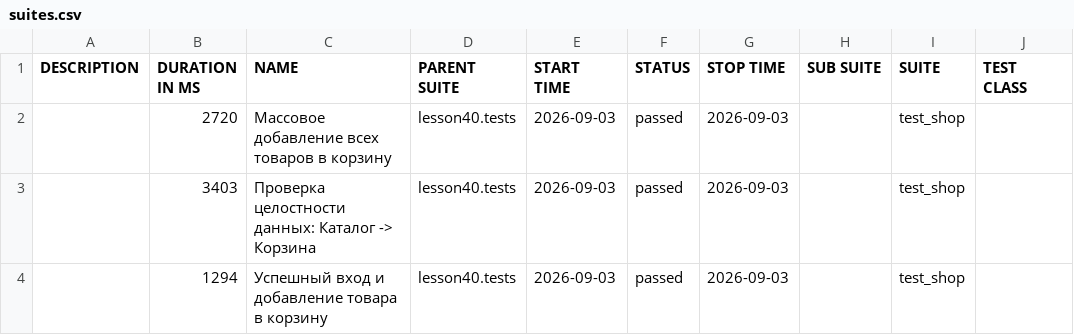
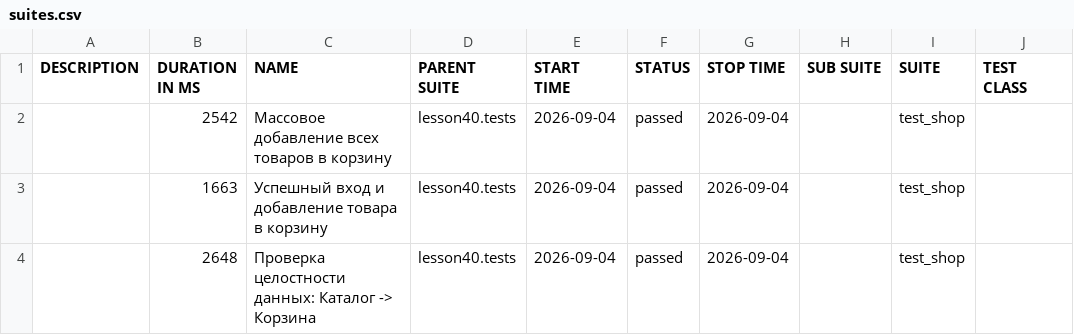
Before and after one commit to marinadieulina-droid/automation, a CSV file: data/suites.csv, drawn as a sheet; only a part is shown; the diff names each change by its address in the sheet, - before the commit and + after, or states it on an @@ line.

```diff
--- a/data/suites.csv
+++ b/data/suites.csv
-B2 (DURATION IN MS): 2720
+B2 (DURATION IN MS): 2542
-E2:E4 (START TIME): 2026-09-03
+E2:E4 (START TIME): 2026-09-04
-G2:G4 (STOP TIME): 2026-09-03
+G2:G4 (STOP TIME): 2026-09-04
-B3 (DURATION IN MS): 3403
+B3 (DURATION IN MS): 1663
-C3 (NAME): Проверка целостности данных: Каталог -> Корзина
+C3 (NAME): Успешный вход и добавление товара в корзину
-B4 (DURATION IN MS): 1294
+B4 (DURATION IN MS): 2648
-C4 (NAME): Успешный вход и добавление товара в корзину
+C4 (NAME): Проверка целостности данных: Каталог -> Корзина
```
Also changed, not shown: 23 other files.
